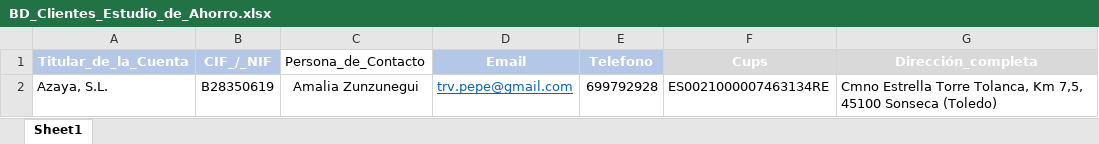
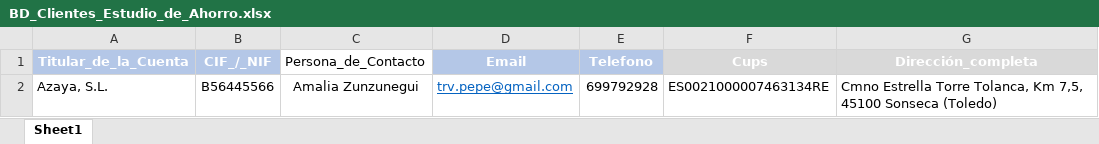
Before and after one commit to Pptrv/Final_Proyect_Vivolt, an Excel workbook: Data/excel/BD_Clientes_Estudio_de_Ahorro.xlsx, sheet Sheet1, drawn as a sheet; only a part is shown; values as stored, in another font and other column widths than the file's, no borders; the diff names each change by its address in the sheet, - before the commit and + after, or states it on an @@ line.

```diff
--- a/Data/excel/BD_Clientes_Estudio_de_Ahorro.xlsx (sheet Sheet1)
+++ b/Data/excel/BD_Clientes_Estudio_de_Ahorro.xlsx (sheet Sheet1)
-B2 (CIF_/_NIF): B28350619
+B2 (CIF_/_NIF): B56445566
```
Also changed, not shown: 2 other files.
